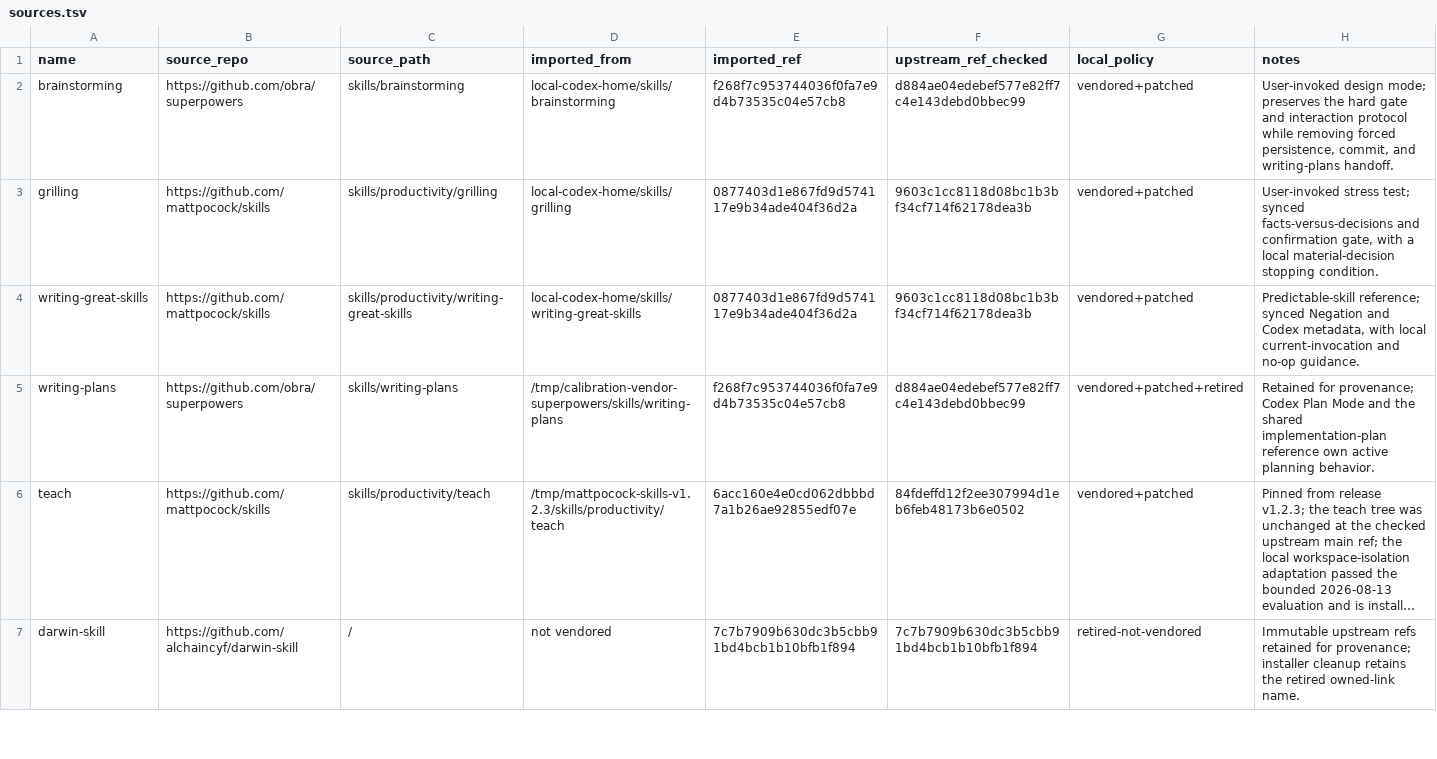
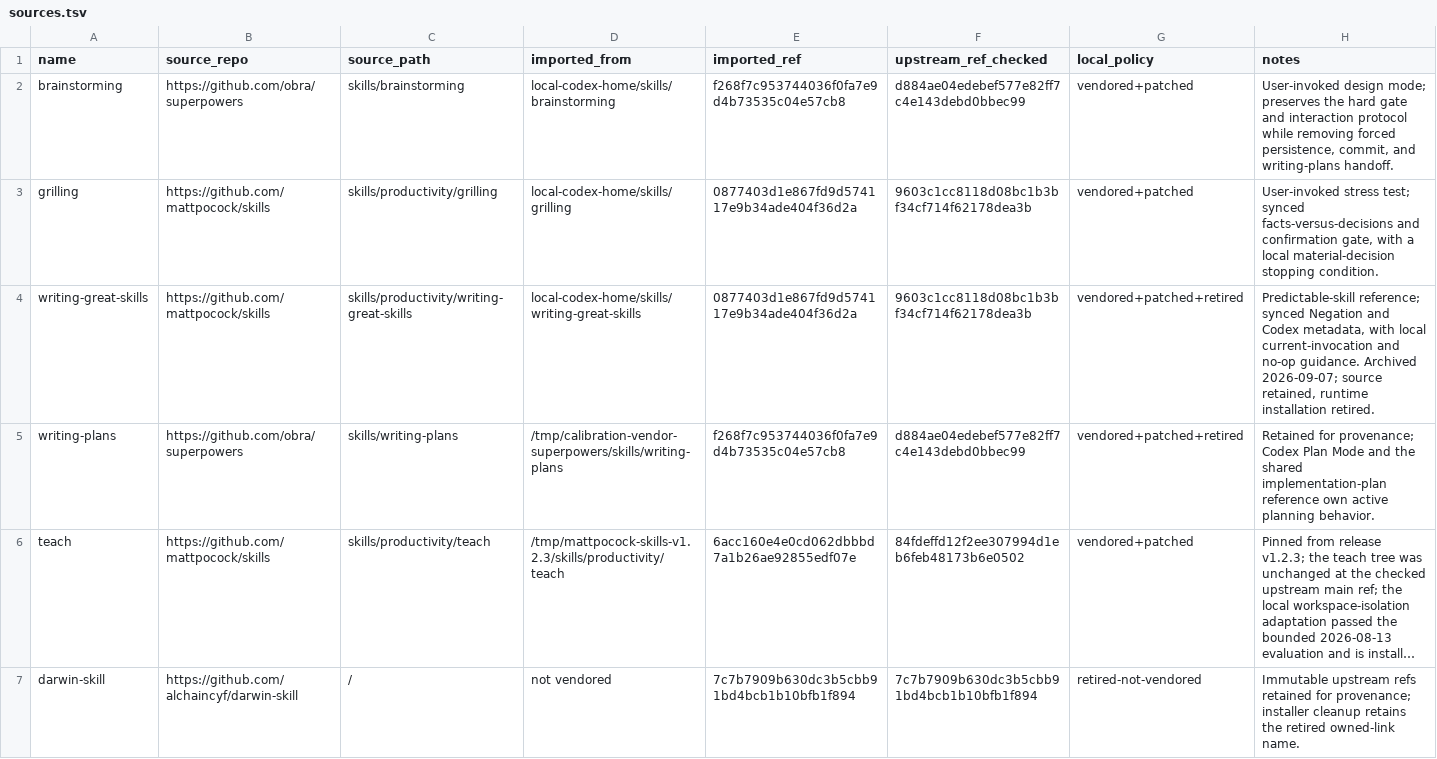
Before and after one commit to FuqingZh/calibration, a TSV file: thirdparty/sources.tsv, drawn as a sheet; only a part is shown; long unchanged cells end in …; the diff covers the shown part only.

Commit message:
Retire redundant skill entries and consolidate AO guidance (#58)
* refactor: retire redundant skills and consolidate AO guidance

* docs: fix retirement recovery and superseded authority references

```diff
--- a/thirdparty/sources.tsv
+++ b/thirdparty/sources.tsv
@@ -3,3 +3,3 @@ brainstorming	https://github.com/obra/superpowers	skills/brainstorming	local-cod
 grilling	https://github.com/mattpocock/skills	skills/productivity/grilling	local-codex-home/skills/grilling	0877403d1e867fd9d574117e9b34ade404f36d2a	9603c1cc8118d08bc1b3bf34cf714f62178dea3b	vendored+patched	User-invoked stress test; synced facts-versus-decisions and confirmation gate, with a local material-decision stopping condition.
-writing-great-skills	https://github.com/mattpocock/skills	skills/productivity/writing-great-skills	local-codex-home/skills/writing-great-skills	0877403d1e867fd9d574117e9b34ade404f36d2a	9603c1cc8118d08bc1b3bf34cf714f62178dea3b	vendored+patched	Predictable-skill reference; synced Negation and Codex metadata, with local current-invocation and no-op guidance.
+writing-great-skills	https://github.com/mattpocock/skills	skills/productivity/writing-great-skills	local-codex-home/skills/writing-great-skills	0877403d1e867fd9d574117e9b34ade404f36d2a	9603c1cc8118d08bc1b3bf34cf714f62178dea3b	vendored+patched+retired	Predictable-skill reference; synced Negation and Codex metadata, with local current-invocation and no-op guidance. Archived 2026-09-07; source retained, runtime installation retired.
 writing-plans	https://github.com/obra/superpowers	skills/writing-plans	/tmp/calibration-vendor-superpowers/skills/writing-plans	f268f7c953744036f0fa7e9d4b73535c04e57cb8	d884ae04edebef577e82ff7c4e143debd0bbec99	vendored+patched+retired	Retained for provenance; Codex Plan Mode and the shared implementation-plan reference own active planning behavior.
```
Also changed, not shown: 2 edited cells elsewhere in this file, 37 other files.
